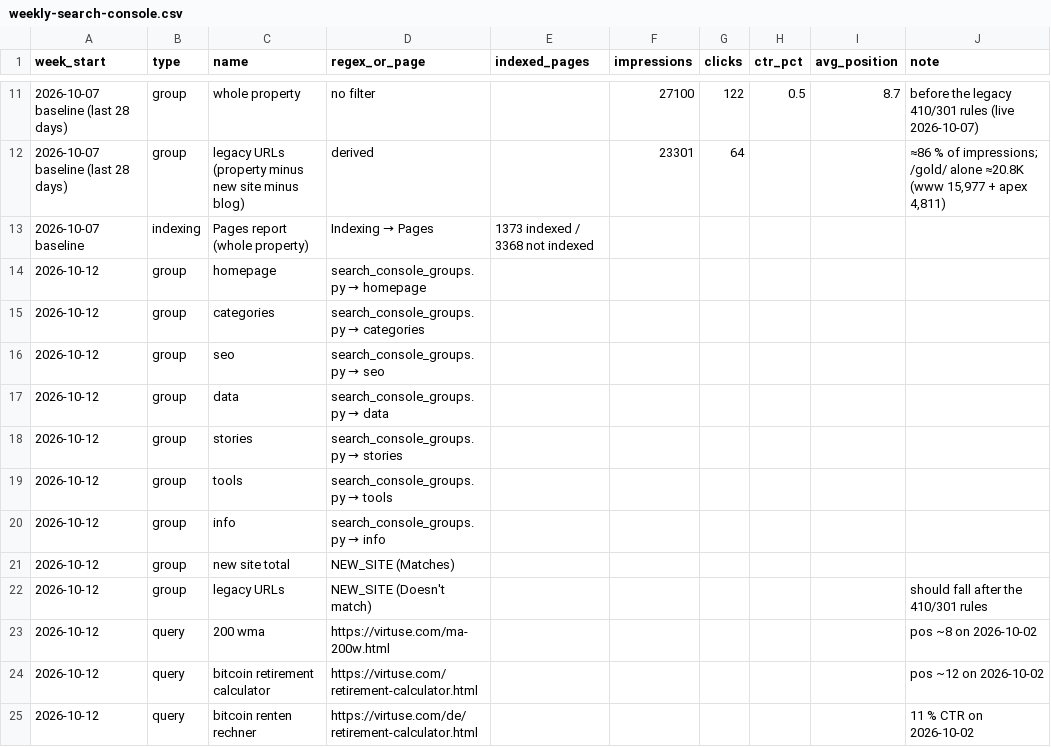
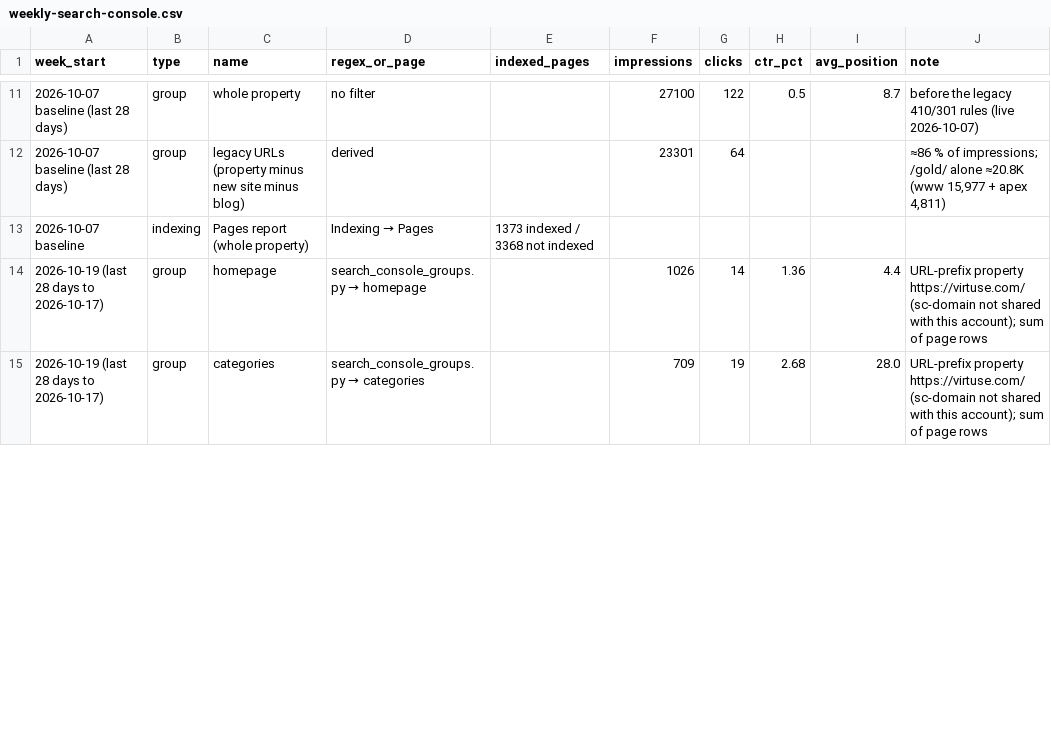
Before and after one commit to Virtuseeee/Virtuse-5.0, a CSV file: seo-ops/weekly-search-console.csv, drawn as a sheet; only a part is shown, gaps mark what is left out; the diff covers the shown part only.

```diff
--- a/seo-ops/weekly-search-console.csv
+++ b/seo-ops/weekly-search-console.csv
@@ -13,13 +13,3 @@ week_start,type,name,regex_or_page,indexed_pages,impressions,clicks,ctr_pct,avg_
 2026-10-07 baseline,indexing,Pages report (whole property),Indexing → Pages,1373 indexed / 3368 not indexed,,,,,
-2026-10-12,group,homepage,search_console_groups.py → homepage,,,,,,
-2026-10-12,group,categories,search_console_groups.py → categories,,,,,,
-2026-10-12,group,seo,search_console_groups.py → seo,,,,,,
-2026-10-12,group,data,search_console_groups.py → data,,,,,,
-2026-10-12,group,stories,search_console_groups.py → stories,,,,,,
-2026-10-12,group,tools,search_console_groups.py → tools,,,,,,
-2026-10-12,group,info,search_console_groups.py → info,,,,,,
-2026-10-12,group,new site total,NEW_SITE (Matches),,,,,,
-2026-10-12,group,legacy URLs,NEW_SITE (Doesn't match),,,,,,should fall after the 410/301 rules
-2026-10-12,query,200 wma,https://virtuse.com/ma-200w.html,,,,,,pos ~8 on 2026-10-02
-2026-10-12,query,bitcoin retirement calculator,https://virtuse.com/retirement-calculator.html,,,,,,pos ~12 on 2026-10-02
-2026-10-12,query,bitcoin renten rechner,https://virtuse.com/de/retirement-calculator.html,,,,,,11 % CTR on 2026-10-02
+2026-10-19 (last 28 days to 2026-10-17),group,homepage,search_console_groups.py → homepage,,1026,14,1.36,4.4,URL-prefix property https://virtuse.com/ (sc-domain not shared with this account); sum of page rows
+2026-10-19 (last 28 days to 2026-10-17),group,categories,search_console_groups.py → categories,,709,19,2.68,28.0,URL-prefix property https://virtuse.com/ (sc-domain not shared with this account); sum of page rows
```
Also changed, not shown: 13 added rows elsewhere in this file.
